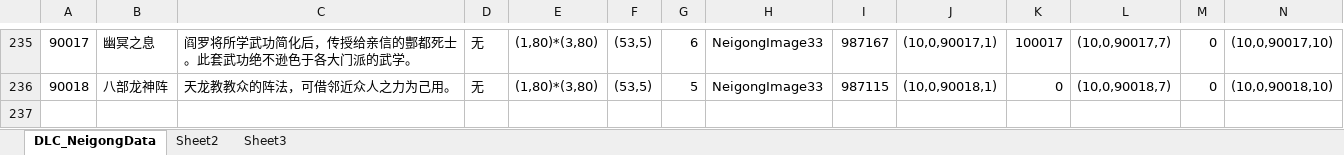
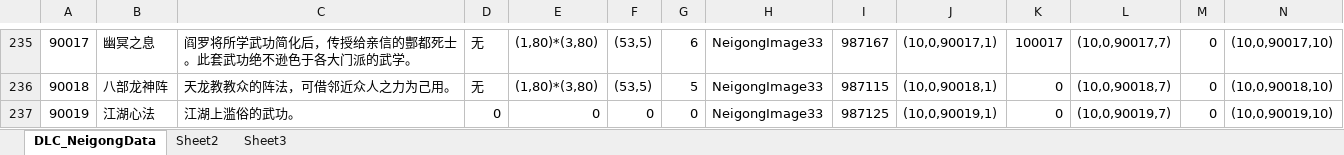
Before and after one commit to xiaozhuzzz/XiakePreMod, an Excel workbook: Excel文件/xiakeqian/心法.xlsx, sheet DLC_NeigongData, drawn as a sheet; only a part is shown, gaps mark what is left out; values as stored, in another font and other column widths than the file's, no borders; conditional formats not drawn; rows hold the shown columns only; the diff names each change by its address in the sheet, - before the commit and + after, or states it on an @@ line.

```diff
--- a/Excel文件/xiakeqian/心法.xlsx (sheet DLC_NeigongData)
+++ b/Excel文件/xiakeqian/心法.xlsx (sheet DLC_NeigongData)
+row 237: 90019 | 江湖心法 | 江湖上滥俗的武功。 | 0 | 0 | 0 | 0 | NeigongImage33 | 987125 | (10,0,90019,1) | 0 | (10,0,90019,7) | 0 | (10,0,90019,10)
```
Also changed, not shown: Excel文件/xiakeqian/战斗属性.xlsx, 4 other files.
